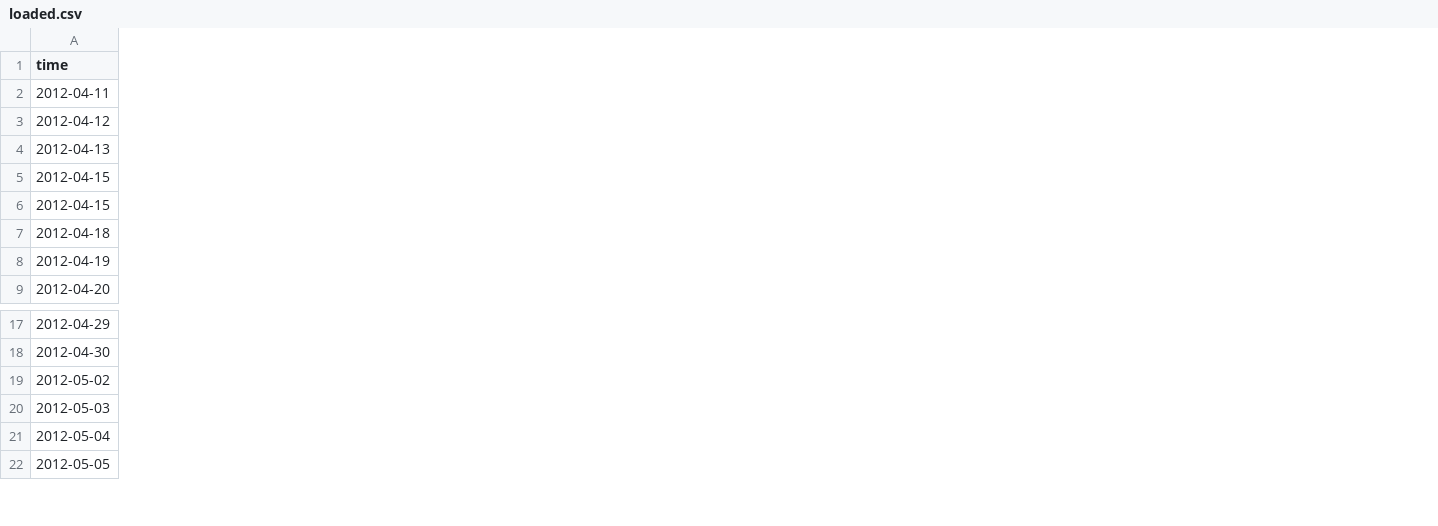
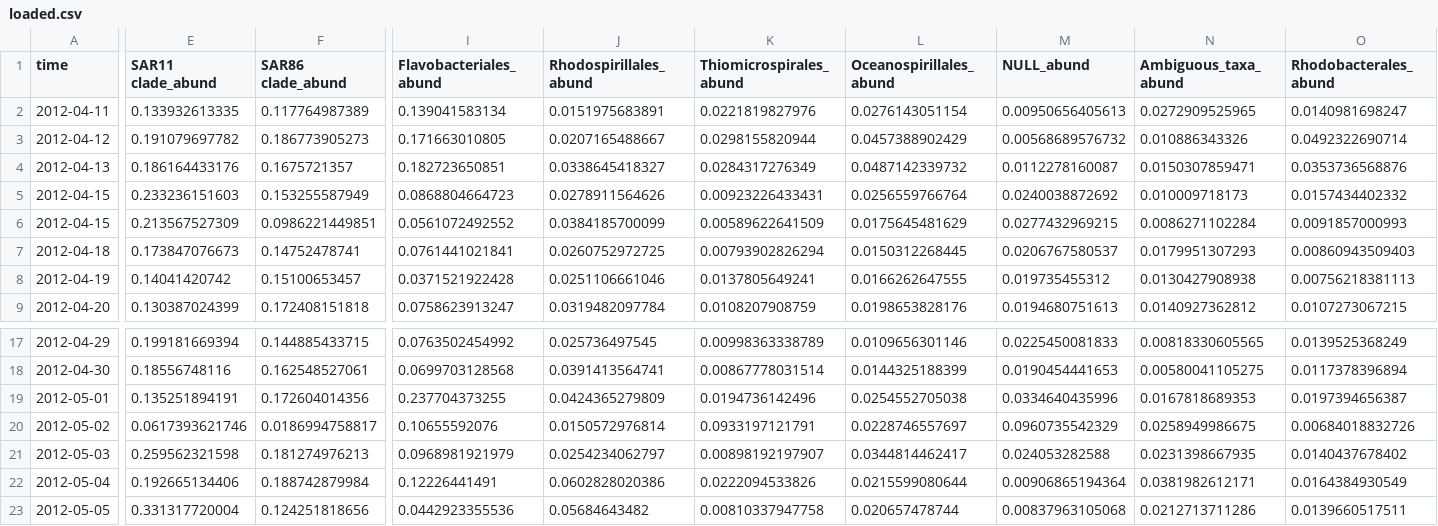
Before and after one commit to mdashkezari/opedia, a CSV file: notebooks/data/loaded.csv, drawn as a sheet; only a part is shown, gaps mark what is left out; rows hold the shown columns only; the diff covers the shown part only; the diff names each change by its address in the sheet, - before the commit and + after, or states it on an @@ line.

```diff
--- a/notebooks/data/loaded.csv
+++ b/notebooks/data/loaded.csv
+column E (SAR11 clade_abund), rows 2-9: 0.133932613335 | 0.191079697782 | 0.186164433176 | 0.233236151603 | 0.213567527309 | 0.173847076673 | 0.14041420742 | 0.130387024399; rows 17-18: 0.199181669394 | 0.18556748116; rows 20-23: 0.0617393621746 | 0.259562321598 | 0.192665134406 | 0.331317720004
+column F (SAR86 clade_abund), rows 2-9: 0.117764987389 | 0.186773905273 | 0.1675721357 | 0.153255587949 | 0.0986221449851 | 0.14752478741 | 0.15100653457 | 0.172408151818; rows 17-18: 0.144885433715 | 0.162548527061; rows 20-23: 0.0186994758817 | 0.181274976213 | 0.188742879984 | 0.124251818656
+column I (Flavobacteriales_abund), rows 2-9: 0.139041583134 | 0.171663010805 | 0.182723650851 | 0.0868804664723 | 0.0561072492552 | 0.0761441021841 | 0.0371521922428 | 0.0758623913247; rows 17-18: 0.0763502454992 | 0.0699703128568; rows 20-23: 0.10655592076 | 0.0968981921979 | 0.12226441491 | 0.0442923355536
+column J (Rhodospirillales_abund), rows 2-9: 0.0151975683891 | 0.0207165488667 | 0.0338645418327 | 0.0278911564626 | 0.0384185700099 | 0.0260752972725 | 0.0251106661046 | 0.0319482097784; rows 17-18: 0.025736497545 | 0.0391413564741; rows 20-23: 0.0150572976814 | 0.0254234062797 | 0.0602828020386 | 0.05684643482
+column K (Thiomicrospirales_abund), rows 2-9: 0.0221819827976 | 0.0298155820944 | 0.0284317276349 | 0.00923226433431 | 0.00589622641509 | 0.00793902826294 | 0.0137805649241 | 0.0108207908759; rows 17-18: 0.00998363338789 | 0.00867778031514; rows 20-23: 0.0933197121791 | 0.00898192197907 | 0.0222094533826 | 0.00810337947758
+column L (Oceanospirillales_abund), rows 2-9: 0.0276143051154 | 0.0457388902429 | 0.0487142339732 | 0.0256559766764 | 0.0175645481629 | 0.0150312268445 | 0.0166262647555 | 0.0198653828176; rows 17-18: 0.0109656301146 | 0.0144325188399; rows 20-23: 0.0228746557697 | 0.0344814462417 | 0.0215599080644 | 0.020657478744
+column M (NULL_abund), rows 2-9: 0.00950656405613 | 0.00568689576732 | 0.0112278160087 | 0.0240038872692 | 0.0277432969215 | 0.0206767580537 | 0.019735455312 | 0.0194680751613; rows 17-18: 0.0225450081833 | 0.0190454441653; rows 20-23: 0.0960735542329 | 0.024053282588 | 0.00906865194364 | 0.00837963105068
+column N (Ambiguous_taxa_abund), rows 2-9: 0.0272909525965 | 0.010886343326 | 0.0150307859471 | 0.010009718173 | 0.0086271102284 | 0.0179951307293 | 0.0130427908938 | 0.0140927362812; rows 17-18: 0.00818330605565 | 0.00580041105275; rows 20-23: 0.0258949986675 | 0.0231398667935 | 0.0381982612171 | 0.0212713711286
+column O (Rhodobacterales_abund), rows 2-9: 0.0140981698247 | 0.0492322690714 | 0.0353736568876 | 0.0157434402332 | 0.0091857000993 | 0.00860943509403 | 0.00756218381113 | 0.0107273067215; rows 17-18: 0.0139525368249 | 0.0117378396894; rows 20-23: 0.00684018832726 | 0.0140437678402 | 0.0164384930549 | 0.0139660517511
+row 19: 2012-05-01 | 0.135251894191 | 0.172604014356 | 0.237704373255 | 0.0424365279809 | 0.0194736142496 | 0.0254552705038 | 0.0334640435996 | 0.0167818689353 | 0.0197394656387
```
Also changed, not shown: 4 added columns, 3 removed columns and 2 edited cells elsewhere in this file, notebooks/data/esv.csv, 9 other files.
